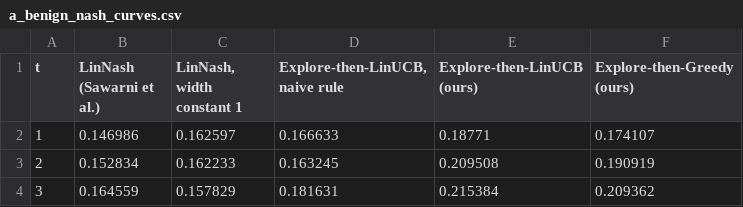
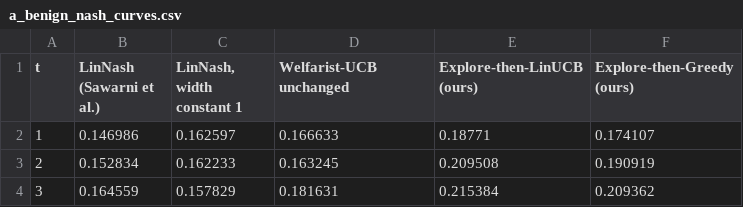
Before and after one commit to KunjBhesaniya10/pmean-linear-bandits, a CSV file: results/linear_synthetic/a_benign_nash_curves.csv, drawn as a sheet; only a part is shown.

```diff
--- a/results/linear_synthetic/a_benign_nash_curves.csv
+++ b/results/linear_synthetic/a_benign_nash_curves.csv
@@ -1,2 +1,2 @@
-t,LinNash (Sawarni et al.),"LinNash, width constant 1","Explore-then-LinUCB, naive rule",Explore-then-LinUCB (ours),Explore-then-Greedy (ours)
+t,LinNash (Sawarni et al.),"LinNash, width constant 1",Welfarist-UCB unchanged,Explore-then-LinUCB (ours),Explore-then-Greedy (ours)
 1,0.146986,0.162597,0.166633,0.18771,0.174107
```
Also changed, not shown: results/linear_stopping_rule/nash_regret_curves.csv, results/linear_synthetic/a_benign_p-2_curves.csv, 22 other files.
